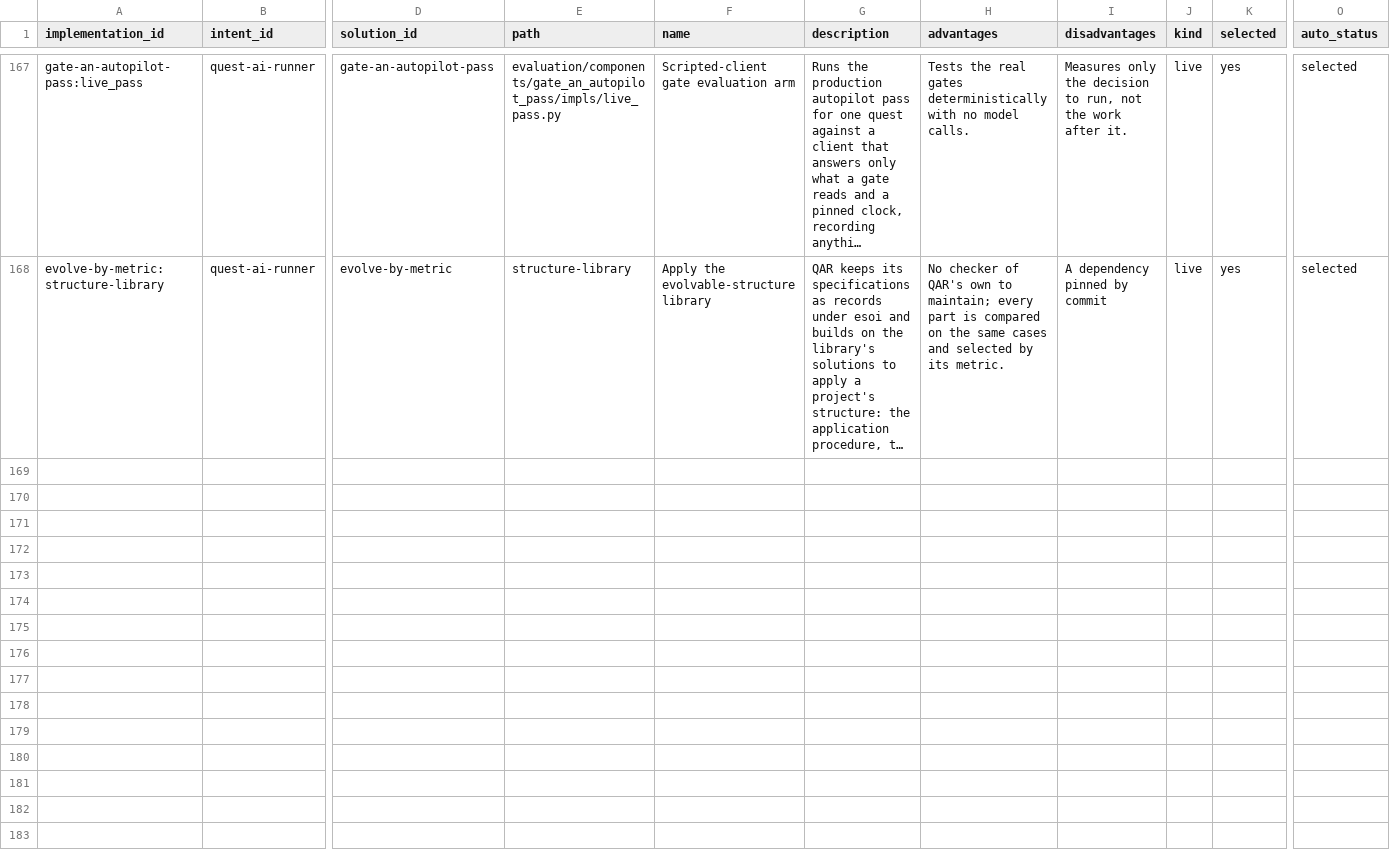
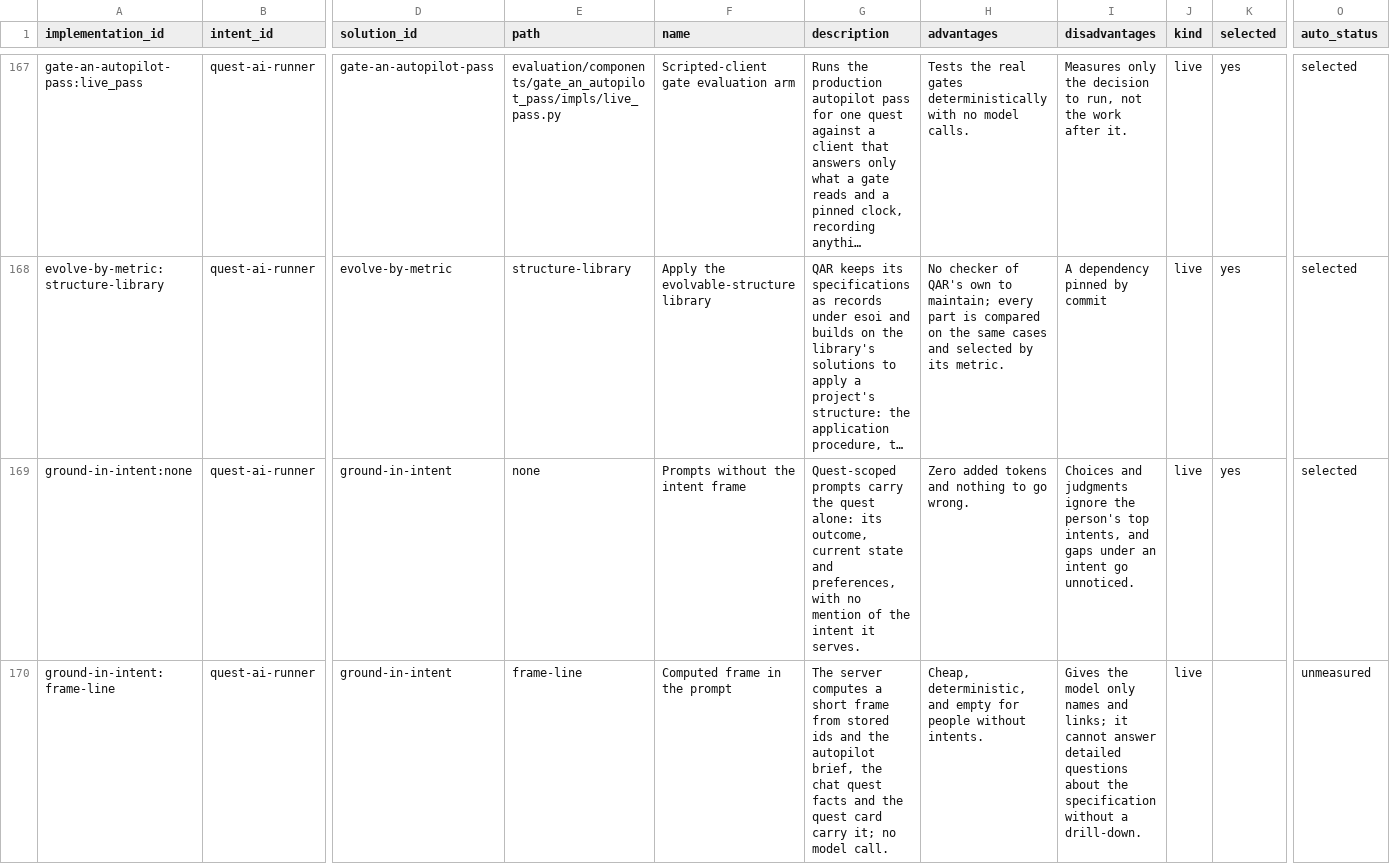
Before and after one commit to SpiritualData/quest-ai-runner, a CSV file: esoi/tracker/implementations.csv, drawn as a sheet; only a part is shown, gaps mark what is left out; long unchanged cells end in …; rows hold the shown columns only; the diff covers the shown part only; the diff names each change by its address in the sheet, - before the commit and + after, or states it on an @@ line.

```diff
--- a/esoi/tracker/implementations.csv
+++ b/esoi/tracker/implementations.csv
+row 169: ground-in-intent:none | quest-ai-runner | ground-in-intent | none | Prompts without the intent frame | Quest-scoped prompts carry the quest alone: its outcome, current state and preferences, with no mention of the intent it serves. | Zero added tokens and nothing to go wrong. | Choices and judgments ignore the person's top intents, and gaps under an intent go unnoticed. | live | yes | selected
+row 170: ground-in-intent:frame-line | quest-ai-runner | ground-in-intent | frame-line | Computed frame in the prompt | The server computes a short frame from stored ids and the autopilot brief, the chat quest facts and the quest card carry it; no model call. | Cheap, deterministic, and empty for people without intents. | Gives the model only names and links; it cannot answer detailed questions about the specification without a drill-down. | live |  | unmeasured
```
Also changed, not shown: 5 added rows elsewhere in this file, esoi/implementations.csv, esoi/solutions.csv, 11 other files.
